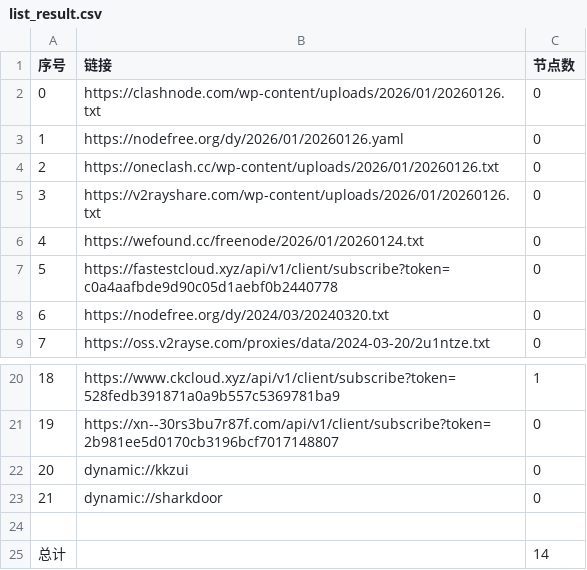
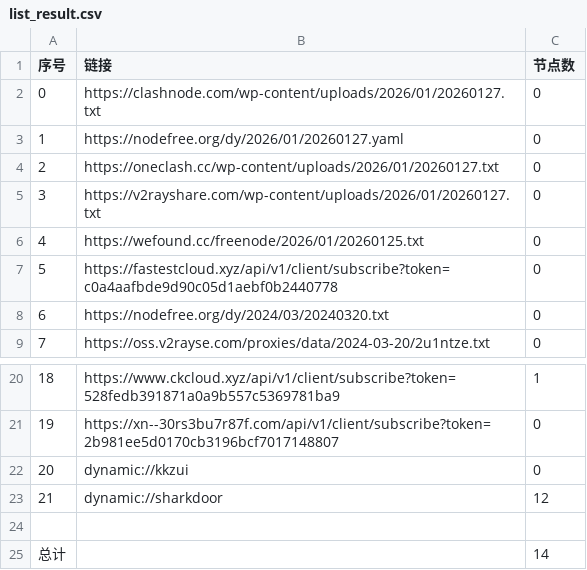
Before and after one commit to zbo5255/AutoMergePublicNodes, a CSV file: list_result.csv, drawn as a sheet; only a part is shown, gaps mark what is left out.

```diff
--- a/list_result.csv
+++ b/list_result.csv
@@ -1,7 +1,7 @@
 序号,链接,节点数
-0,https://clashnode.com/wp-content/uploads/2026/01/20260126.txt,0
-1,https://nodefree.org/dy/2026/01/20260126.yaml,0
-2,https://oneclash.cc/wp-content/uploads/2026/01/20260126.txt,0
-3,https://v2rayshare.com/wp-content/uploads/2026/01/20260126.txt,0
-4,https://wefound.cc/freenode/2026/01/20260124.txt,0
+0,https://clashnode.com/wp-content/uploads/2026/01/20260127.txt,0
+1,https://nodefree.org/dy/2026/01/20260127.yaml,0
+2,https://oneclash.cc/wp-content/uploads/2026/01/20260127.txt,0
+3,https://v2rayshare.com/wp-content/uploads/2026/01/20260127.txt,0
+4,https://wefound.cc/freenode/2026/01/20260125.txt,0
 5,https://fastestcloud.xyz/api/v1/client/subscribe?token=c0a4aafbde9d90c05d1aebf0b2440778,0
@@ -22,3 +22,3 @@
 20,dynamic://kkzui,0
-21,dynamic://sharkdoor,0
+21,dynamic://sharkdoor,12
 
```
Also changed, not shown: 2 other files.
